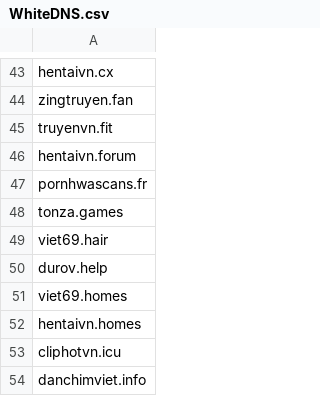
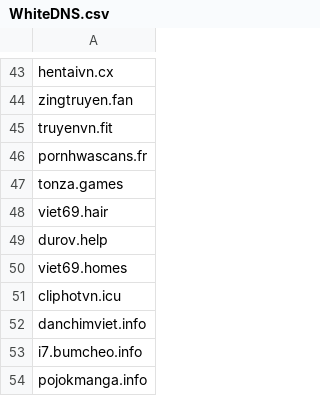
Before and after one commit to DiAn-city/DNSLists, a CSV file: WhiteDNS.csv, drawn as a sheet; only a part is shown, gaps mark what is left out; the shorter side is filled out with more unchanged rows.

Commit message:
Update WhiteDNS.csv xóa domain cũ

```diff
--- a/WhiteDNS.csv
+++ b/WhiteDNS.csv
@@ -45,3 +45,2 @@ zingtruyen.fan
 truyenvn.fit
-hentaivn.forum
 pornhwascans.fr
@@ -51,3 +50,2 @@ durov.help
 viet69.homes
-hentaivn.homes
 cliphotvn.icu
```
